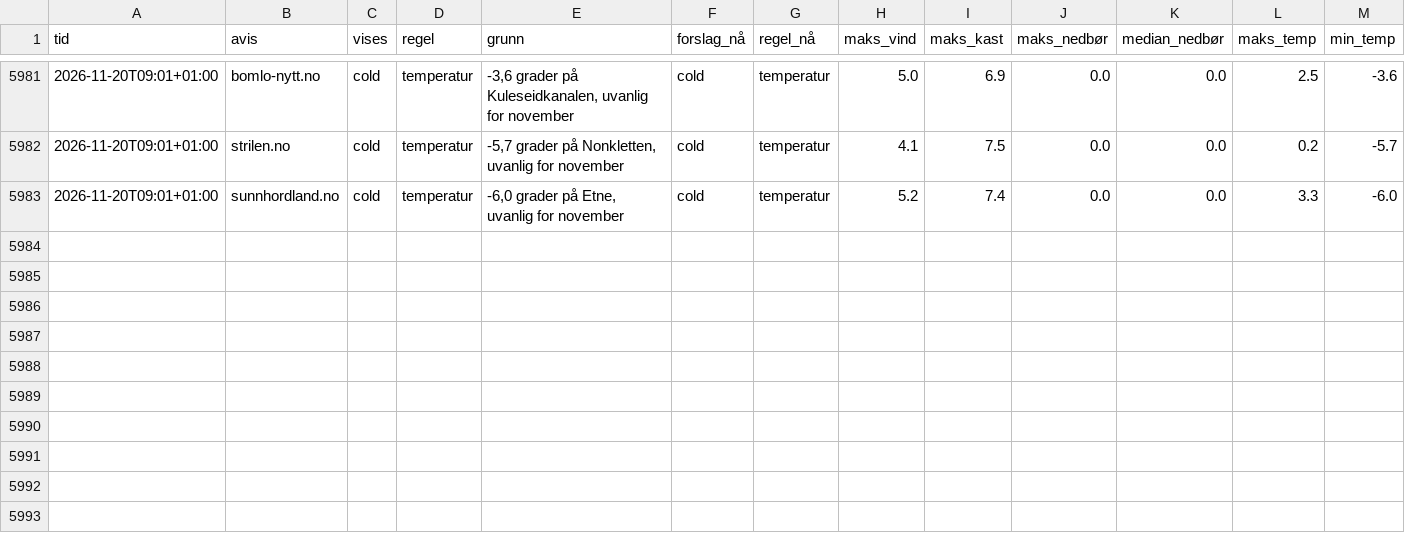
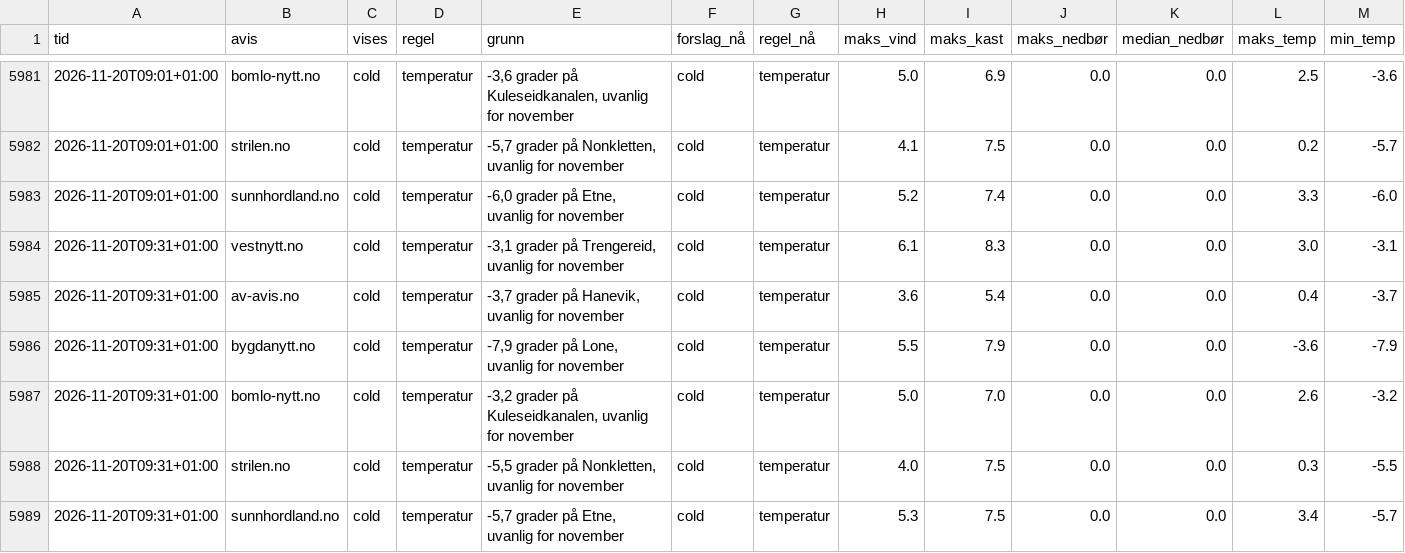
Before and after one commit to tactek/vaertype, a CSV file: logg/2026-11.csv, drawn as a sheet; only a part is shown, gaps mark what is left out; rows hold the shown columns only; the diff names each change by its address in the sheet, - before the commit and + after, or states it on an @@ line.

```diff
--- a/logg/2026-11.csv
+++ b/logg/2026-11.csv
+row 5984: 2026-11-20T09:31+01:00 | vestnytt.no | cold | temperatur | -3,1 grader på Trengereid, uvanlig for november | cold | temperatur | 6.1 | 8.3 | 0.0 | 0.0 | 3.0 | -3.1
+row 5985: 2026-11-20T09:31+01:00 | av-avis.no | cold | temperatur | -3,7 grader på Hanevik, uvanlig for november | cold | temperatur | 3.6 | 5.4 | 0.0 | 0.0 | 0.4 | -3.7
+row 5986: 2026-11-20T09:31+01:00 | bygdanytt.no | cold | temperatur | -7,9 grader på Lone, uvanlig for november | cold | temperatur | 5.5 | 7.9 | 0.0 | 0.0 | -3.6 | -7.9
+row 5987: 2026-11-20T09:31+01:00 | bomlo-nytt.no | cold | temperatur | -3,2 grader på Kuleseidkanalen, uvanlig for november | cold | temperatur | 5.0 | 7.0 | 0.0 | 0.0 | 2.6 | -3.2
+row 5988: 2026-11-20T09:31+01:00 | strilen.no | cold | temperatur | -5,5 grader på Nonkletten, uvanlig for november | cold | temperatur | 4.0 | 7.5 | 0.0 | 0.0 | 0.3 | -5.5
+row 5989: 2026-11-20T09:31+01:00 | sunnhordland.no | cold | temperatur | -5,7 grader på Etne, uvanlig for november | cold | temperatur | 5.3 | 7.5 | 0.0 | 0.0 | 3.4 | -5.7
```
Also changed, not shown: 6 other files.
